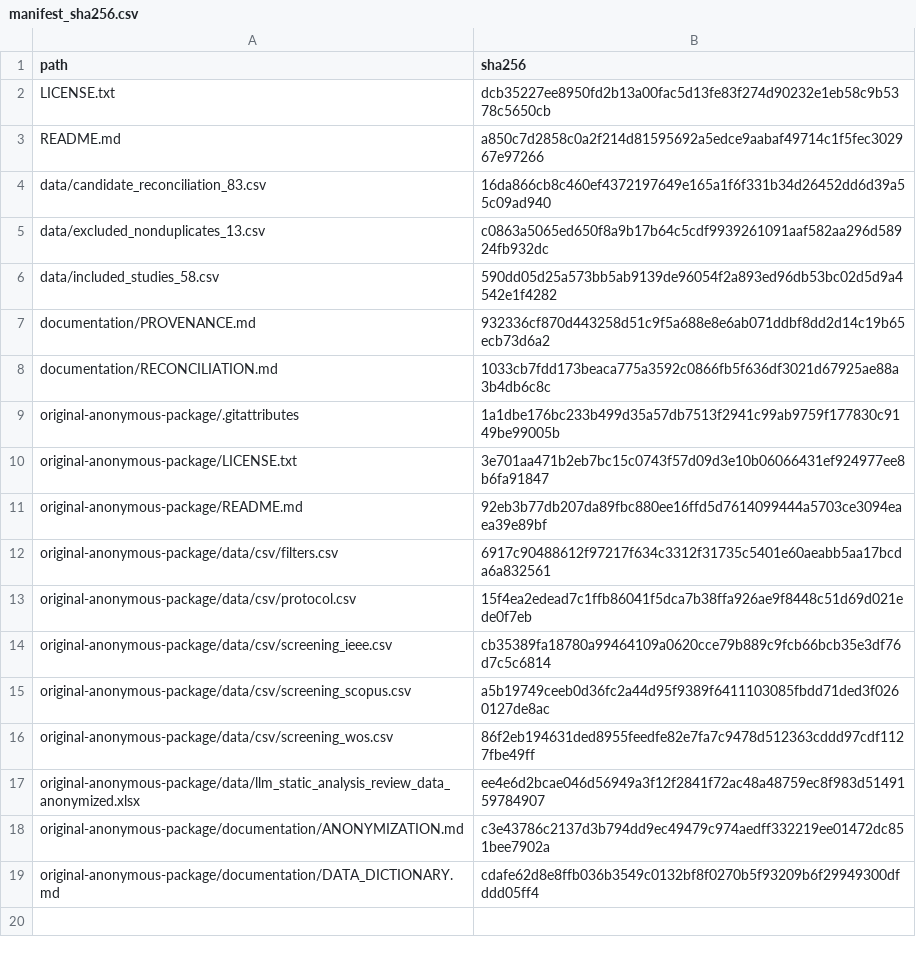
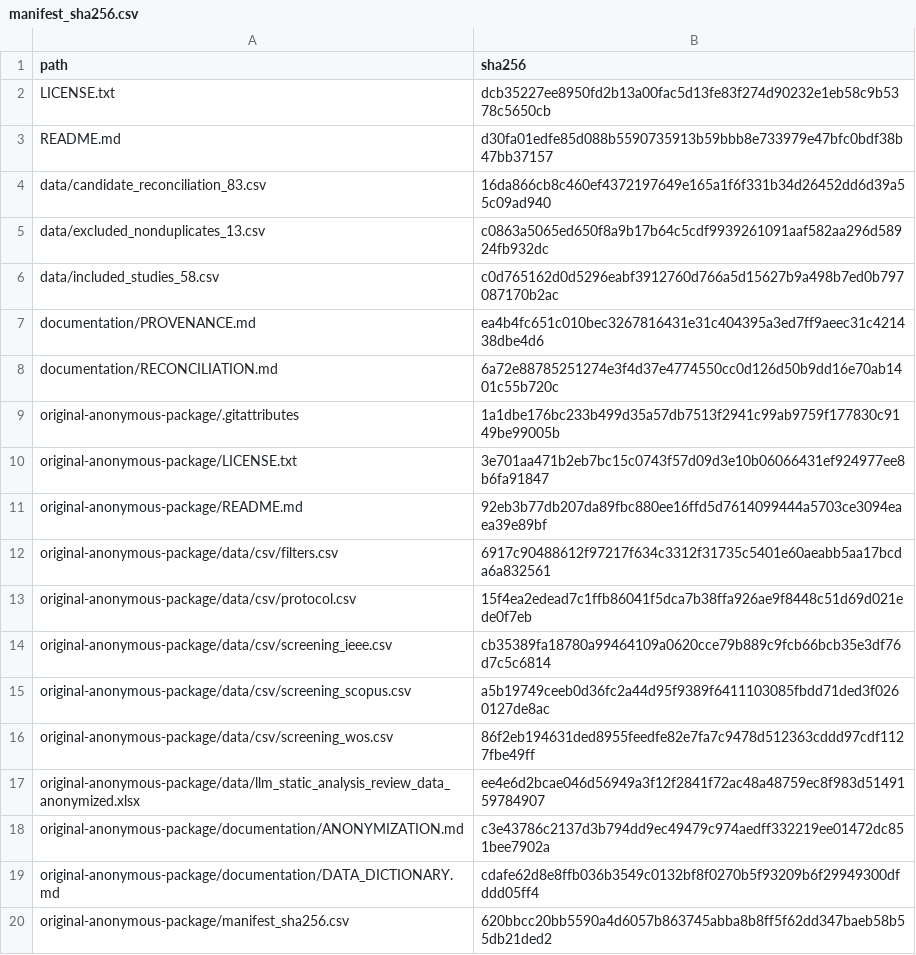
Before and after one commit to californi/LLMs-StaticSoftwareAnalysis-ScopingReview-SBQS2026, a CSV file: manifest_sha256.csv, drawn as a sheet.

Commit message:
Align A26 metadata with final publisher record and refresh integrity manifest

```diff
--- a/manifest_sha256.csv
+++ b/manifest_sha256.csv
@@ -2,8 +2,8 @@ path,sha256
 LICENSE.txt,dcb35227ee8950fd2b13a00fac5d13fe83f274d90232e1eb58c9b5378c5650cb
-README.md,a850c7d2858c0a2f214d81595692a5edce9aabaf49714c1f5fec302967e97266
+README.md,d30fa01edfe85d088b5590735913b59bbb8e733979e47bfc0bdf38b47bb37157
 data/candidate_reconciliation_83.csv,16da866cb8c460ef4372197649e165a1f6f331b34d26452dd6d39a55c09ad940
 data/excluded_nonduplicates_13.csv,c0863a5065ed650f8a9b17b64c5cdf9939261091aaf582aa296d58924fb932dc
-data/included_studies_58.csv,590dd05d25a573bb5ab9139de96054f2a893ed96db53bc02d5d9a4542e1f4282
-documentation/PROVENANCE.md,932336cf870d443258d51c9f5a688e8e6ab071ddbf8dd2d14c19b65ecb73d6a2
-documentation/RECONCILIATION.md,1033cb7fdd173beaca775a3592c0866fb5f636df3021d67925ae88a3b4db6c8c
+data/included_studies_58.csv,c0d765162d0d5296eabf3912760d766a5d15627b9a498b7ed0b797087170b2ac
+documentation/PROVENANCE.md,ea4b4fc651c010bec3267816431e31c404395a3ed7ff9aeec31c421438dbe4d6
+documentation/RECONCILIATION.md,6a72e88785251274e3f4d37e4774550cc0d126d50b9dd16e70ab1401c55b720c
 original-anonymous-package/.gitattributes,1a1dbe176bc233b499d35a57db7513f2941c99ab9759f177830c9149be99005b
@@ -19 +19,2 @@ original-anonymous-package/documentation/ANONYMIZATION.md,c3e43786c2137d3b794dd9
 original-anonymous-package/documentation/DATA_DICTIONARY.md,cdafe62d8e8ffb036b3549c0132bf8f0270b5f93209b6f29949300dfddd05ff4
+original-anonymous-package/manifest_sha256.csv,620bbcc20bb5590a4d6057b863745abba8b8ff5f62dd347baeb58b55db21ded2
```
Also changed, not shown: data/included_studies_58.csv, 3 other files.
